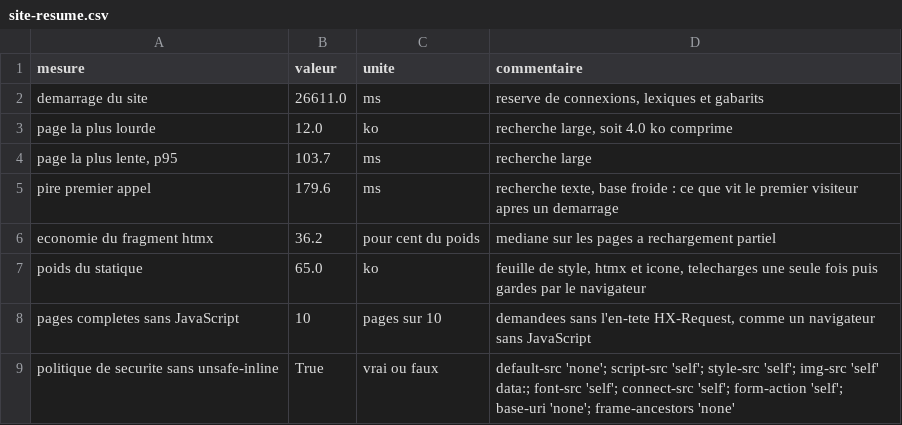
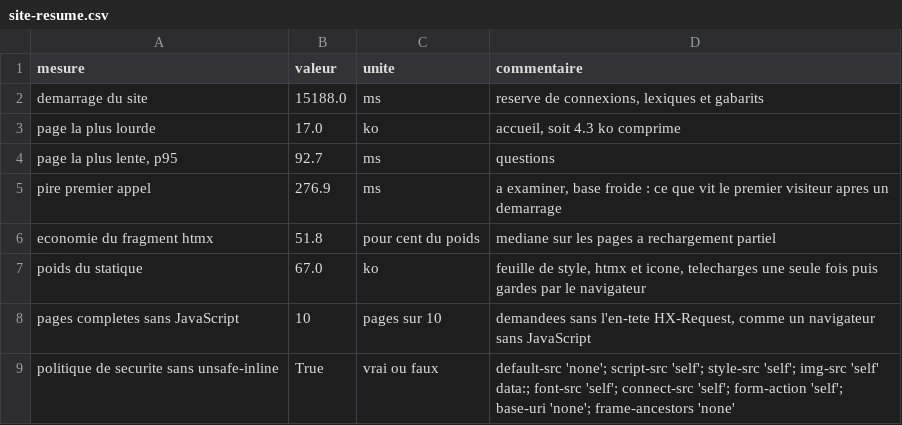
Before and after one commit to ELYSE-GIT/memoire-1-commande-publique, a CSV file: mesures/resultats/site-resume.csv, drawn as a sheet.

Commit message:
feat(site): montrer au lieu d'enoncer, et nommer les familles d'achat (#38)
Le but du site est qu'un jury, puis un visiteur, comprennent en regardant.
Trois choses l'en empechaient.

**« Ecart normalise 6,53 »** sur la fiche d'un marche signale. C'est la
mesure exacte, celle que la regle calcule, et personne ne sait la lire. Une
reglette place desormais la moitie centrale de la famille, sa mediane et ce
marche sur un axe logarithmique, avec le rapport en toutes lettres a cote :
« ce marche coute 7 547 fois le montant median de sa famille ». L'echelle
logarithmique n'est pas un choix de presentation : les montants vont de
quelques centaines d'euros a plusieurs centaines de millions, et c'est de
plus l'echelle dans laquelle la detection travaille.

**« CPV 45 », « CPV 71 »**, qui ne veulent rien dire hors du metier. Les
libelles des 46 divisions sont versionnes dans `base/reference/`, lus au
demarrage, et utilises partout : fiche, resultats, signaux. Le champ de
filtre qui demandait de taper « 45 » est devenu un menu deroulant. Les memes
libelles etaient deja dans le code, en double dans `mesures/figures.py`, et
les deux copies n'etaient plus d'accord sur six d'entre eux.

**Deux millions de marches sans dire de quoi il s'agit.** La page d'accueil
montre les dix premieres familles d'achat, libelles a gauche et cliquables.

Aucune bibliotheque de graphiques : trois SVG dont la geometrie est calculee
en Python. Une bibliotheque pese de 90 ko a 3 Mo, demande presque toujours
`unsafe-eval`, et affiche une page vide si elle ne se charge pas.

Une table `statistiques_familles` precalculee les alimente : les trois
quartiles par famille coutent 62 a 110 ms a calculer et 0,1 ms a lire, et ils
sont lus par les deux pages les plus visitees. Migration 002. Le menu n'est
pas relu quand htmx ne demande que la liste de resultats, ce qui ramene la
recherche de 130 a 25 ms.

Au passage, un defaut de donnees non mesure jusqu'ici : la colonne contient
91 valeurs distinctes pour 46 divisions reelles. Les 45 autres ne
correspondent a aucune nomenclature et portent 0,50 % des attributions ;
4 539 marches portent une division supprimee en 2008. Ni supprimes, ni
reaffectes : ecartes des menus, toujours cherchables, comptes sur la page
« a propos ».

Mesures refaites sur base froide. Accueil 10,3 a 17,0 ko et 3 a 6 ms, fiche
4,4 a 6,5 ko. 300 tests.

```diff
--- a/mesures/resultats/site-resume.csv
+++ b/mesures/resultats/site-resume.csv
@@ -1,8 +1,8 @@
 mesure,valeur,unite,commentaire
-demarrage du site,26611.0,ms,"reserve de connexions, lexiques et gabarits"
-page la plus lourde,12.0,ko,"recherche large, soit 4.0 ko comprime"
-"page la plus lente, p95",103.7,ms,recherche large
-pire premier appel,179.6,ms,"recherche texte, base froide : ce que vit le premier visiteur apres un demarrage"
-economie du fragment htmx,36.2,pour cent du poids,mediane sur les pages a rechargement partiel
-poids du statique,65.0,ko,"feuille de style, htmx et icone, telecharges une seule fois puis gardes par le navigateur"
+demarrage du site,15188.0,ms,"reserve de connexions, lexiques et gabarits"
+page la plus lourde,17.0,ko,"accueil, soit 4.3 ko comprime"
+"page la plus lente, p95",92.7,ms,questions
+pire premier appel,276.9,ms,"a examiner, base froide : ce que vit le premier visiteur apres un demarrage"
+economie du fragment htmx,51.8,pour cent du poids,mediane sur les pages a rechargement partiel
+poids du statique,67.0,ko,"feuille de style, htmx et icone, telecharges une seule fois puis gardes par le navigateur"
 pages completes sans JavaScript,10,pages sur 10,"demandees sans l'en-tete HX-Request, comme un navigateur sans JavaScript"
```
Also changed, not shown: mesures/resultats/site-fragments.csv, mesures/resultats/site-pages.csv, 29 other files.
